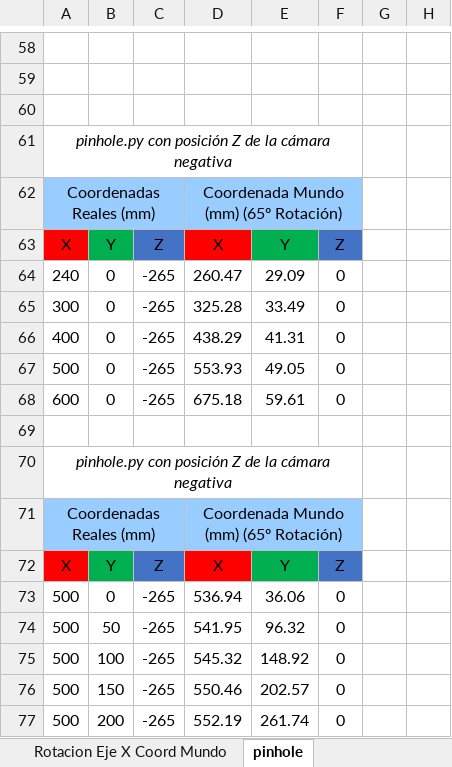
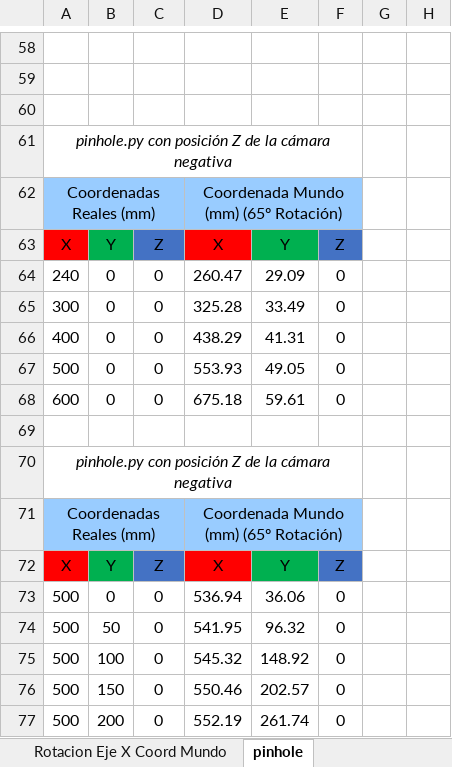
Before and after one commit to RoboticsURJC/tfg-dcampoamor, an Excel workbook: docs/Calibración de la cámara y retroproyección.xlsx, sheet pinhole, drawn as a sheet; only a part is shown, gaps mark what is left out; values as stored, in another font and other column widths than the file's, no borders; charts and pictures not drawn; the diff names each change by its address in the sheet, - before the commit and + after, or states it on an @@ line.

```diff
--- a/docs/Calibración de la cámara y retroproyección.xlsx (sheet pinhole)
+++ b/docs/Calibración de la cámara y retroproyección.xlsx (sheet pinhole)
-C64:C68: -265
+C64:C68: 0
-C73:C77: -265
+C73:C77: 0
```
Also changed, not shown: sheet Rotación Eje Y Coord Cámara, charts or pictures, 1 other file.
